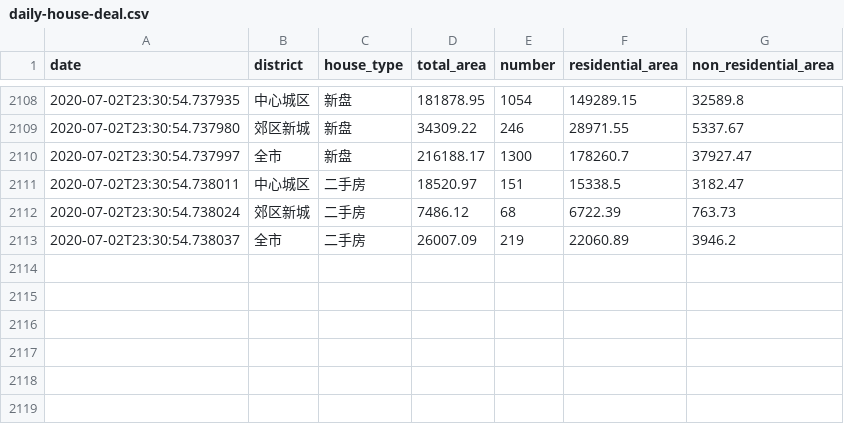
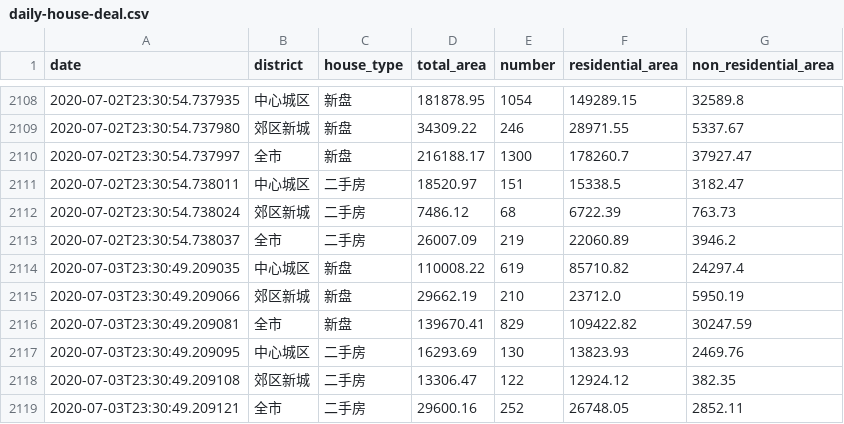
Before and after one commit to zh4n7wm/daily-house-deal, a CSV file: daily-house-deal.csv, drawn as a sheet; only a part is shown, gaps mark what is left out.

Commit message:
update csv file.

```diff
--- a/daily-house-deal.csv
+++ b/daily-house-deal.csv
@@ -2113 +2113,7 @@ date,district,house_type,total_area,number,residential_area,non_residential_area
 2020-07-02T23:30:54.738037,全市,二手房,26007.09,219,22060.89,3946.2
+2020-07-03T23:30:49.209035,中心城区,新盘,110008.22,619,85710.82,24297.4
+2020-07-03T23:30:49.209066,郊区新城,新盘,29662.19,210,23712.0,5950.19
+2020-07-03T23:30:49.209081,全市,新盘,139670.41,829,109422.82,30247.59
+2020-07-03T23:30:49.209095,中心城区,二手房,16293.69,130,13823.93,2469.76
+2020-07-03T23:30:49.209108,郊区新城,二手房,13306.47,122,12924.12,382.35
+2020-07-03T23:30:49.209121,全市,二手房,29600.16,252,26748.05,2852.11
```
